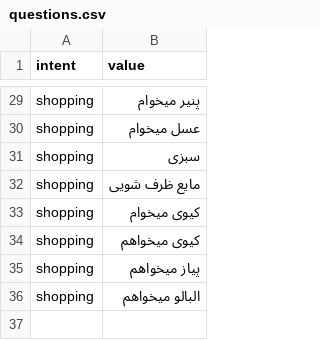
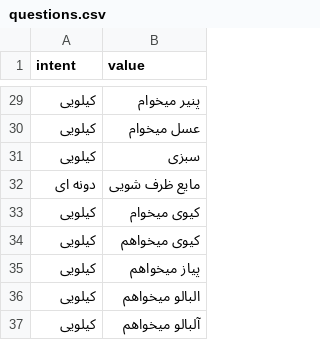
Before and after one commit to sahnNet/shoppingCompanionProject, a CSV file: questions.csv, drawn as a sheet; only a part is shown, gaps mark what is left out; the diff covers the shown part only; the diff names each change by its address in the sheet, - before the commit and + after, or states it on an @@ line.

Commit message:
intent to persian

```diff
--- a/questions.csv
+++ b/questions.csv
-A29:A31 (intent): shopping
+A29:A31 (intent): کیلویی
-A32 (intent): shopping
+A32 (intent): دونه ای
-A33:A36 (intent): shopping
+A33:A36 (intent): کیلویی
+row 37: کیلویی | آلبالو میخواهم
```
Also changed, not shown: 27 edited cells elsewhere in this file, answers.csv.
